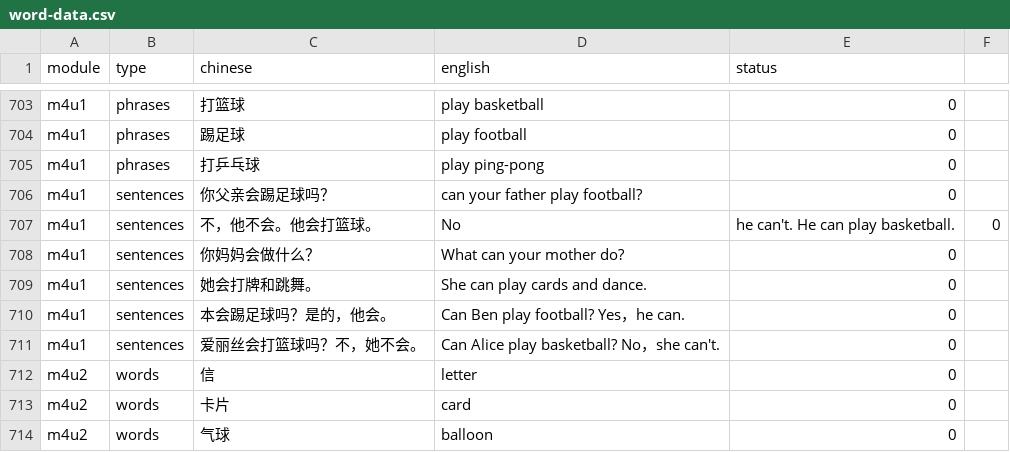
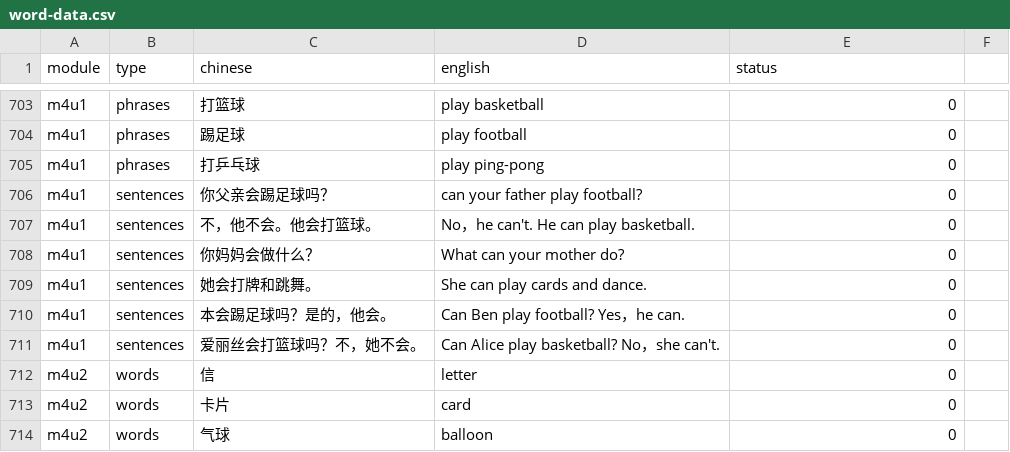
Before and after one commit to Coco-yum/Babei, a CSV file: word-data.csv, drawn as a sheet; only a part is shown, gaps mark what is left out.

Commit message:
Update word-data.csv

```diff
--- a/word-data.csv
+++ b/word-data.csv
@@ -706,3 +706,3 @@ m4u1,phrases,打乒乓球,play ping-pong,0
 m4u1,sentences,你父亲会踢足球吗？,can your father play football?,0
-m4u1,sentences,不，他不会。他会打篮球。,No, he can't. He can play basketball.,0
+m4u1,sentences,不，他不会。他会打篮球。,No，he can't. He can play basketball.,0
 m4u1,sentences,你妈妈会做什么？,What can your mother do?,0
```
